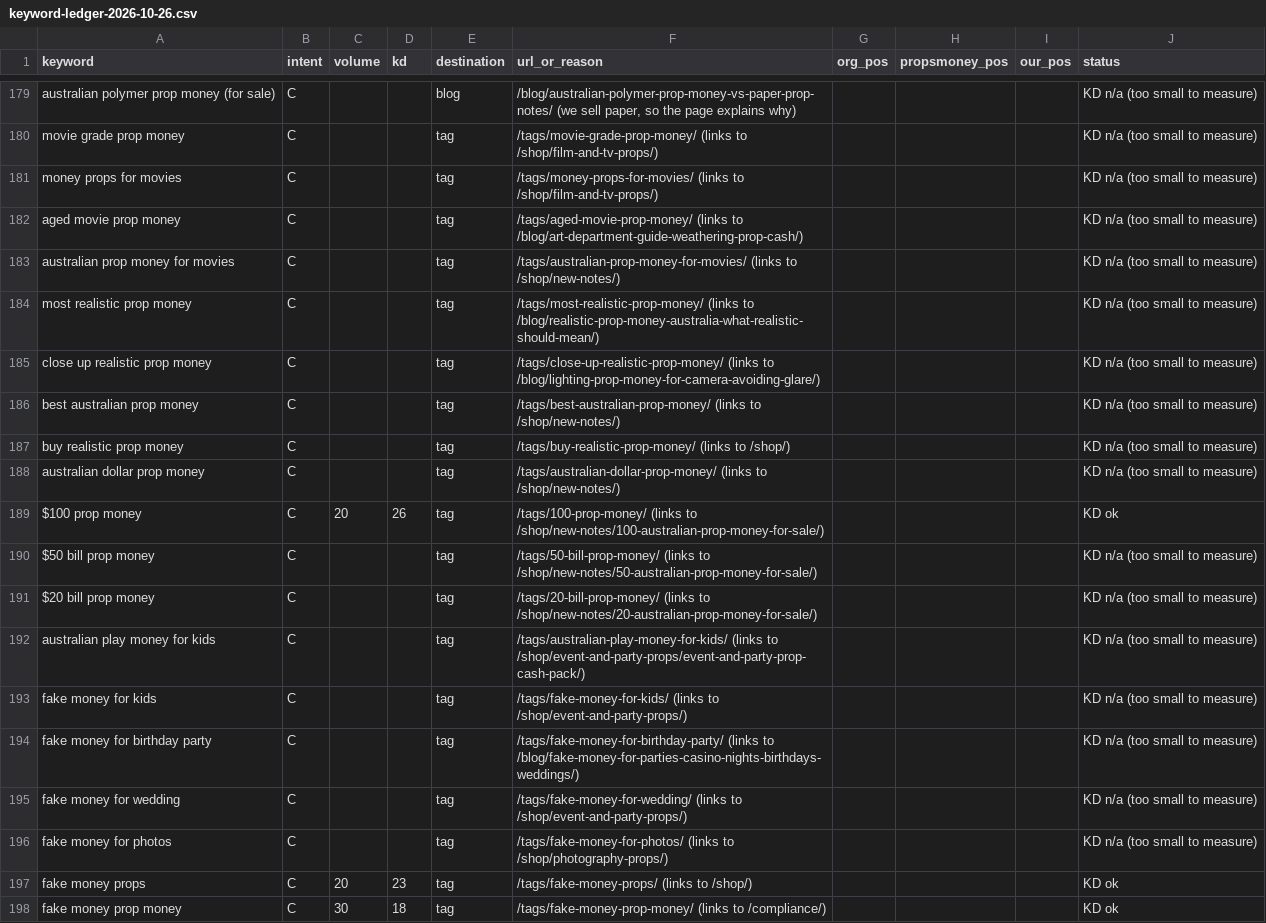
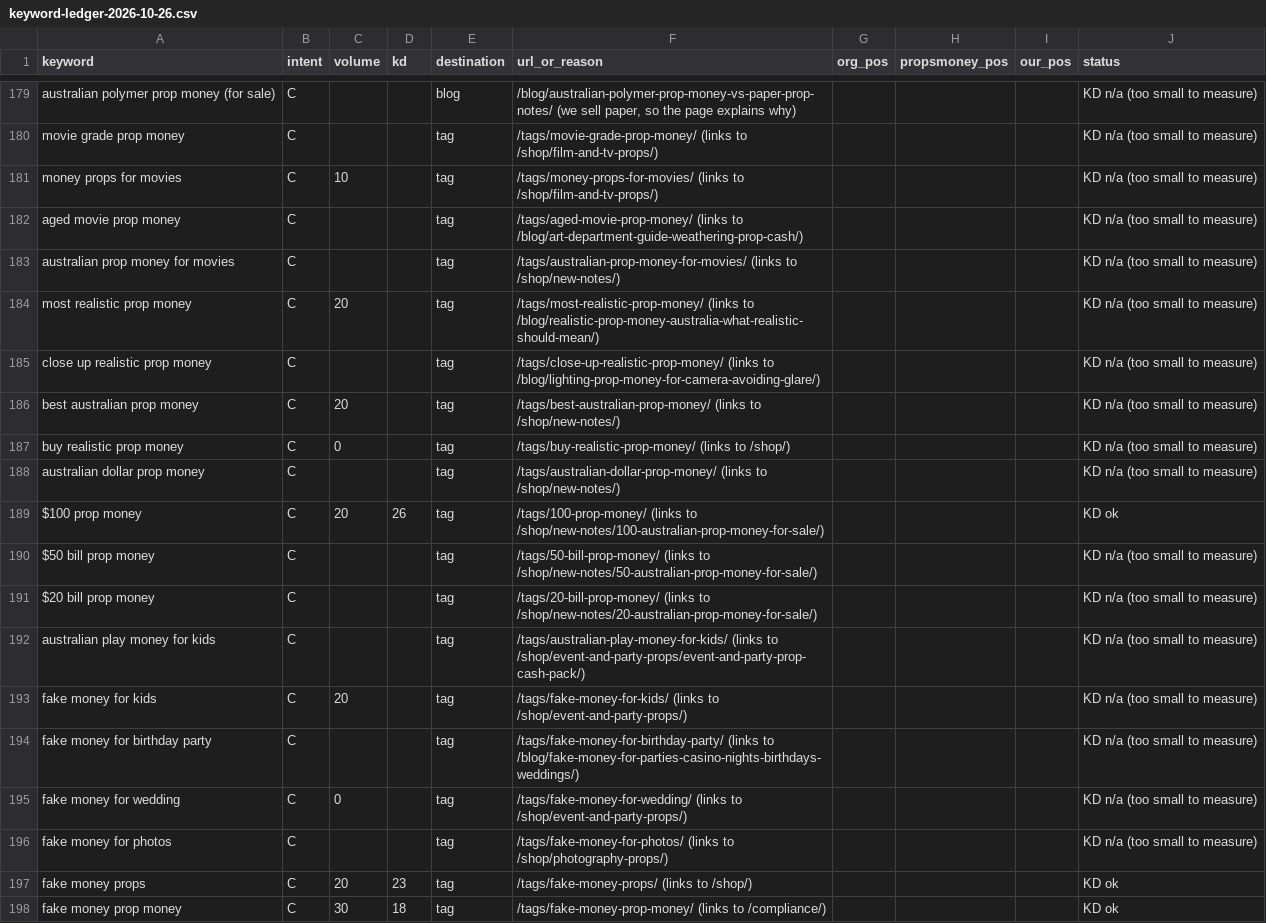
Before and after one commit to maestro-ai1/PROPPS-PTY-LTD, a CSV file: docs/keyword-ledger-2026-10-26.csv, drawn as a sheet; only a part is shown, gaps mark what is left out.

```diff
--- a/docs/keyword-ledger-2026-10-26.csv
+++ b/docs/keyword-ledger-2026-10-26.csv
@@ -180,9 +180,9 @@ keyword,intent,volume,kd,destination,url_or_reason,org_pos,propsmoney_pos,our_po
 "movie grade prop money","C","","","tag","/tags/movie-grade-prop-money/ (links to /shop/film-and-tv-props/)","","","","KD n/a (too small to measure)"
-"money props for movies","C","","","tag","/tags/money-props-for-movies/ (links to /shop/film-and-tv-props/)","","","","KD n/a (too small to measure)"
+"money props for movies","C","10","","tag","/tags/money-props-for-movies/ (links to /shop/film-and-tv-props/)","","","","KD n/a (too small to measure)"
 "aged movie prop money","C","","","tag","/tags/aged-movie-prop-money/ (links to /blog/art-department-guide-weathering-prop-cash/)","","","","KD n/a (too small to measure)"
 "australian prop money for movies","C","","","tag","/tags/australian-prop-money-for-movies/ (links to /shop/new-notes/)","","","","KD n/a (too small to measure)"
-"most realistic prop money","C","","","tag","/tags/most-realistic-prop-money/ (links to /blog/realistic-prop-money-australia-what-realistic-should-mean/)","","","","KD n/a (too small to measure)"
+"most realistic prop money","C","20","","tag","/tags/most-realistic-prop-money/ (links to /blog/realistic-prop-money-australia-what-realistic-should-mean/)","","","","KD n/a (too small to measure)"
 "close up realistic prop money","C","","","tag","/tags/close-up-realistic-prop-money/ (links to /blog/lighting-prop-money-for-camera-avoiding-glare/)","","","","KD n/a (too small to measure)"
-"best australian prop money","C","","","tag","/tags/best-australian-prop-money/ (links to /shop/new-notes/)","","","","KD n/a (too small to measure)"
-"buy realistic prop money","C","","","tag","/tags/buy-realistic-prop-money/ (links to /shop/)","","","","KD n/a (too small to measure)"
+"best australian prop money","C","20","","tag","/tags/best-australian-prop-money/ (links to /shop/new-notes/)","","","","KD n/a (too small to measure)"
+"buy realistic prop money","C","0","","tag","/tags/buy-realistic-prop-money/ (links to /shop/)","","","","KD n/a (too small to measure)"
 "australian dollar prop money","C","","","tag","/tags/australian-dollar-prop-money/ (links to /shop/new-notes/)","","","","KD n/a (too small to measure)"
@@ -192,5 +192,5 @@ keyword,intent,volume,kd,destination,url_or_reason,org_pos,propsmoney_pos,our_po
 "australian play money for kids","C","","","tag","/tags/australian-play-money-for-kids/ (links to /shop/event-and-party-props/event-and-party-prop-cash-pack/)","","","","KD n/a (too small to measure)"
-"fake money for kids","C","","","tag","/tags/fake-money-for-kids/ (links to /shop/event-and-party-props/)","","","","KD n/a (too small to measure)"
+"fake money for kids","C","20","","tag","/tags/fake-money-for-kids/ (links to /shop/event-and-party-props/)","","","","KD n/a (too small to measure)"
 "fake money for birthday party","C","","","tag","/tags/fake-money-for-birthday-party/ (links to /blog/fake-money-for-parties-casino-nights-birthdays-weddings/)","","","","KD n/a (too small to measure)"
-"fake money for wedding","C","","","tag","/tags/fake-money-for-wedding/ (links to /shop/event-and-party-props/)","","","","KD n/a (too small to measure)"
+"fake money for wedding","C","0","","tag","/tags/fake-money-for-wedding/ (links to /shop/event-and-party-props/)","","","","KD n/a (too small to measure)"
 "fake money for photos","C","","","tag","/tags/fake-money-for-photos/ (links to /shop/photography-props/)","","","","KD n/a (too small to measure)"
```
Also changed, not shown: 2 other files.
